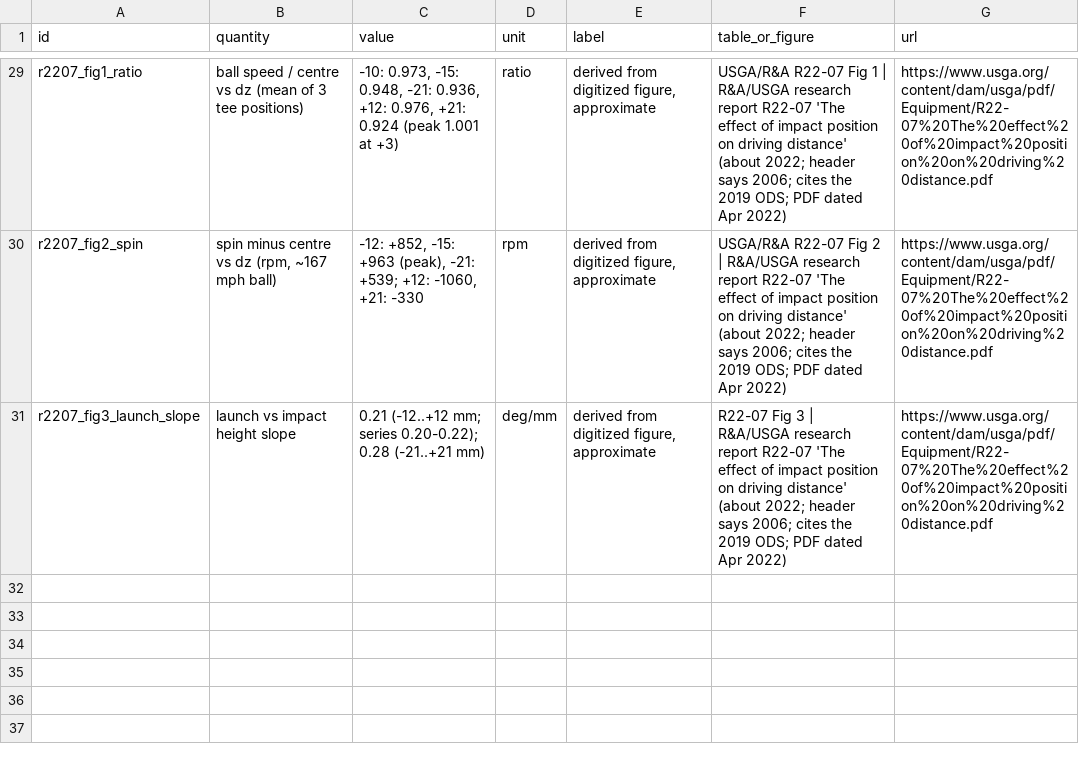
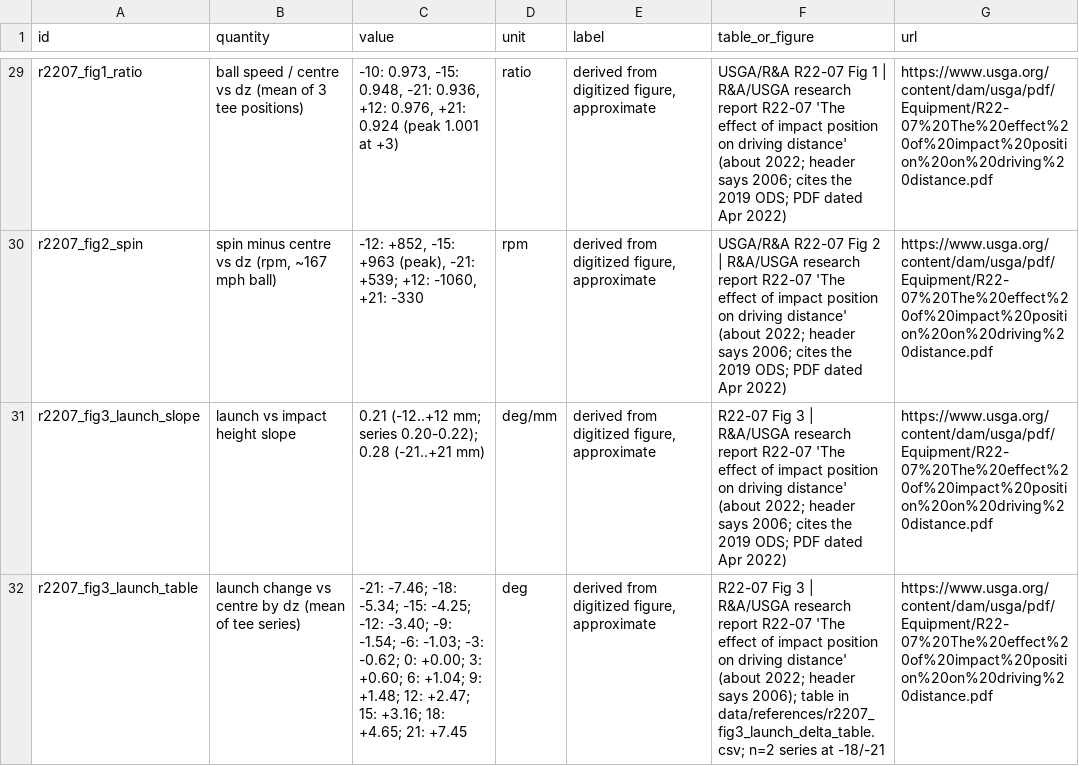
Before and after one commit to masonwyatt23/humanoid-golf-sim, a CSV file: data/references/driver_face_offcentre_refs.csv, drawn as a sheet; only a part is shown, gaps mark what is left out; the diff names each change by its address in the sheet, - before the commit and + after, or states it on an @@ line.

Commit message:
face-edge: R22-07 Fig 3 averaged launch-change table (series means of per-series deltas; derived from digitized figure, approximate) + launch_deg_r2207 side-by-side output; extraction script reads a local PDF given as CLI arg or R2207_PDF (not run in CI; raw points only written if R2207_HELD_DIR is set, never committed); legacy Hotstix launch unchanged (ported from Data Agent face-edge-label-fixes d7731c6; machine-path defaults removed from the script)

```diff
--- a/data/references/driver_face_offcentre_refs.csv
+++ b/data/references/driver_face_offcentre_refs.csv
+row 32: r2207_fig3_launch_table | launch change vs centre by dz (mean of tee series) | -21: -7.46; -18: -5.34; -15: -4.25; -12: -3.40; -9: -1.54; -6: -1.03; -3: -0.62; 0: +0.00; 3: +0.60; 6: +1.04; 9: +1.48; 12: +2.47; 15: +3.16; 18: +4.65; 21: +7.45 | deg | derived from digitized figure, approximate | R22-07 Fig 3 | R&A/USGA research report R22-07 'The effect of impact position on driving distance' (about 2022; header says 2006); table in data/references/r2207_fig3_launch_delta_table.csv; n=2 series at -18/-21 | https://www.usga.org/content/dam/usga/pdf/Equipment/R22-07%20The%20effect%20of%20impact%20position%20on%20driving%20distance.pdf
```
Also changed, not shown: 6 other files.
